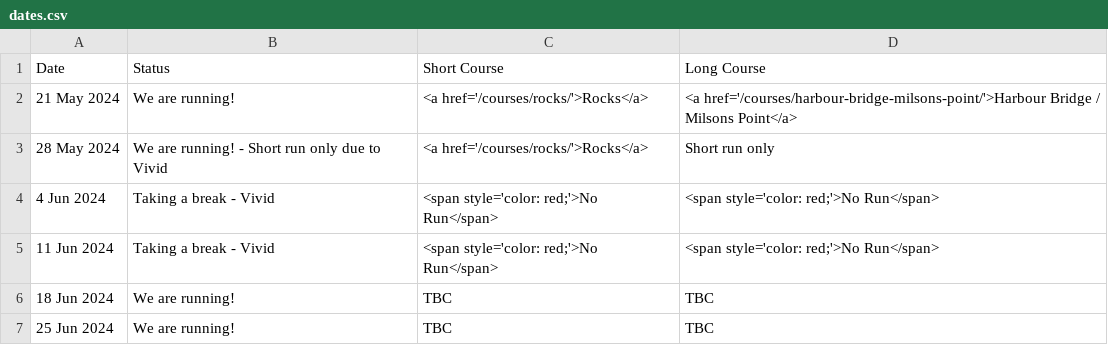
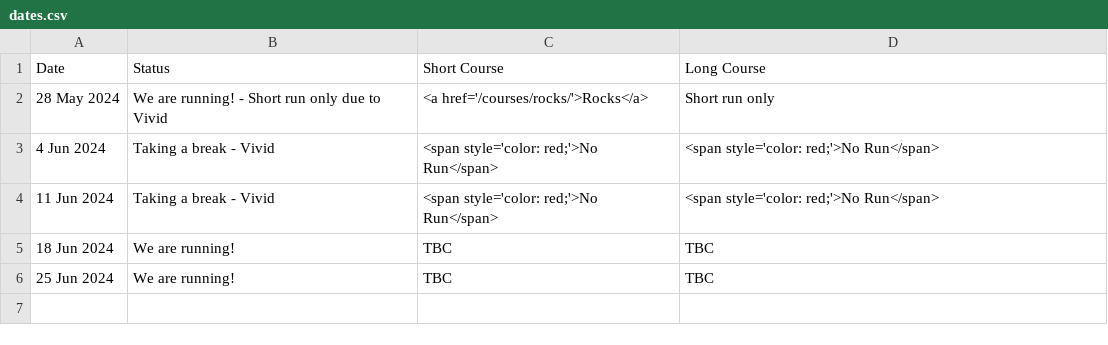
Before and after one commit to rwkura/rwkura.github.io, a CSV file: _data/dates.csv, drawn as a sheet.

```diff
--- a/_data/dates.csv
+++ b/_data/dates.csv
@@ -1,3 +1,2 @@
 Date,Status,Short Course,Long Course
-21 May 2024,We are running!,<a href='/courses/rocks/'>Rocks</a>,<a href='/courses/harbour-bridge-milsons-point/'>Harbour Bridge / Milsons Point</a>
 28 May 2024,We are running! - Short run only due to Vivid,<a href='/courses/rocks/'>Rocks</a>,Short run only
```
Also changed, not shown: 1 other file.
